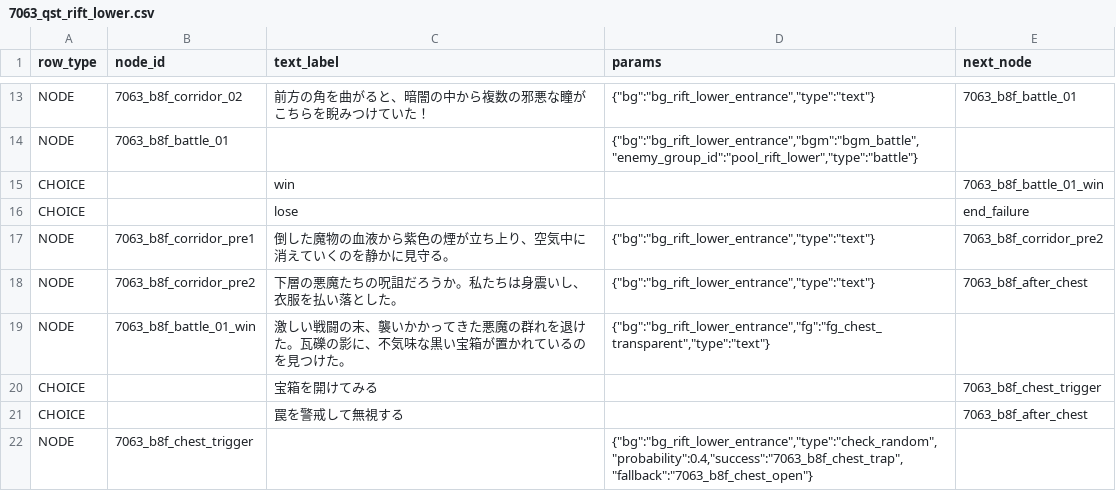
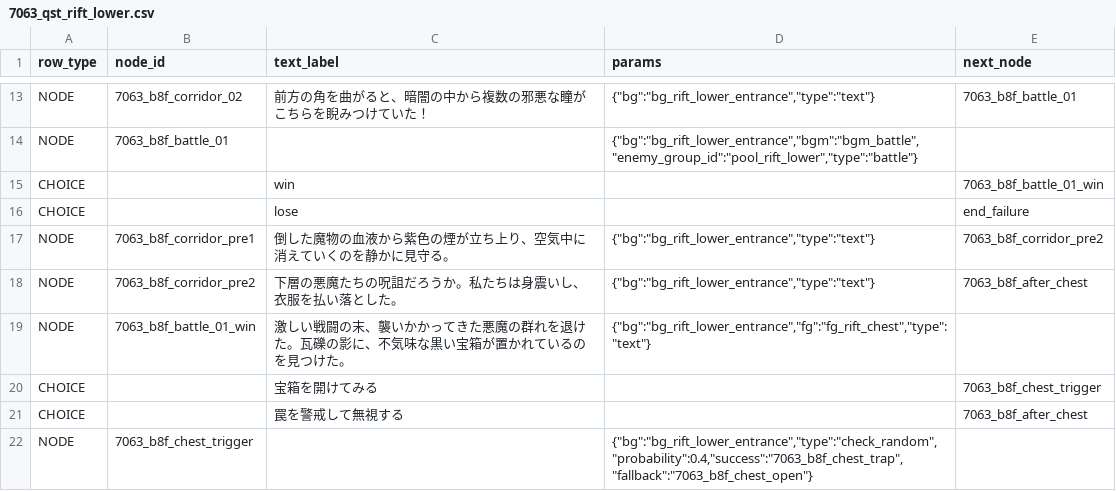
Before and after one commit to kiyoshikitamura/code-wirth-dawn, a CSV file: src/data/csv/scenarios/7063_qst_rift_lower.csv, drawn as a sheet; only a part is shown, gaps mark what is left out; the diff covers the shown part only.

```diff
--- a/src/data/csv/scenarios/7063_qst_rift_lower.csv
+++ b/src/data/csv/scenarios/7063_qst_rift_lower.csv
@@ -18,3 +18,3 @@ NODE,7063_b8f_corridor_pre1,倒した魔物の血液から紫色の煙が立ち
 NODE,7063_b8f_corridor_pre2,下層の悪魔たちの呪詛だろうか。私たちは身震いし、衣服を払い落とした。,"{""bg"":""bg_rift_lower_entrance"",""type"":""text""}",7063_b8f_after_chest
-NODE,7063_b8f_battle_01_win,激しい戦闘の末、襲いかかってきた悪魔の群れを退けた。瓦礫の影に、不気味な黒い宝箱が置かれているのを見つけた。,"{""bg"":""bg_rift_lower_entrance"",""fg"":""fg_chest_transparent"",""type"":""text""}",
+NODE,7063_b8f_battle_01_win,激しい戦闘の末、襲いかかってきた悪魔の群れを退けた。瓦礫の影に、不気味な黒い宝箱が置かれているのを見つけた。,"{""bg"":""bg_rift_lower_entrance"",""fg"":""fg_rift_chest"",""type"":""text""}",
 CHOICE,,宝箱を開けてみる,,7063_b8f_chest_trigger
```
Also changed, not shown: 6 edited cells elsewhere in this file, src/data/csv/scenarios/7060_qst_rift_prologue.csv, src/data/csv/scenarios/7064_qst_rift_report.csv, 4 other files.
